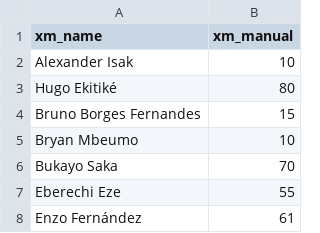
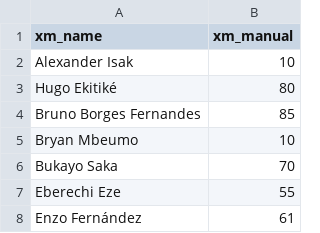
Before and after one commit to maxwell-petitjean/fpl, a CSV file: xm_manual.csv, drawn as a sheet; only a part is shown.

Commit message:
Update xm_manual.csv

```diff
--- a/xm_manual.csv
+++ b/xm_manual.csv
@@ -3,3 +3,3 @@ Alexander Isak,10
 Hugo Ekitiké,80
-Bruno Borges Fernandes,15
+Bruno Borges Fernandes,85
 Bryan Mbeumo,10
```
